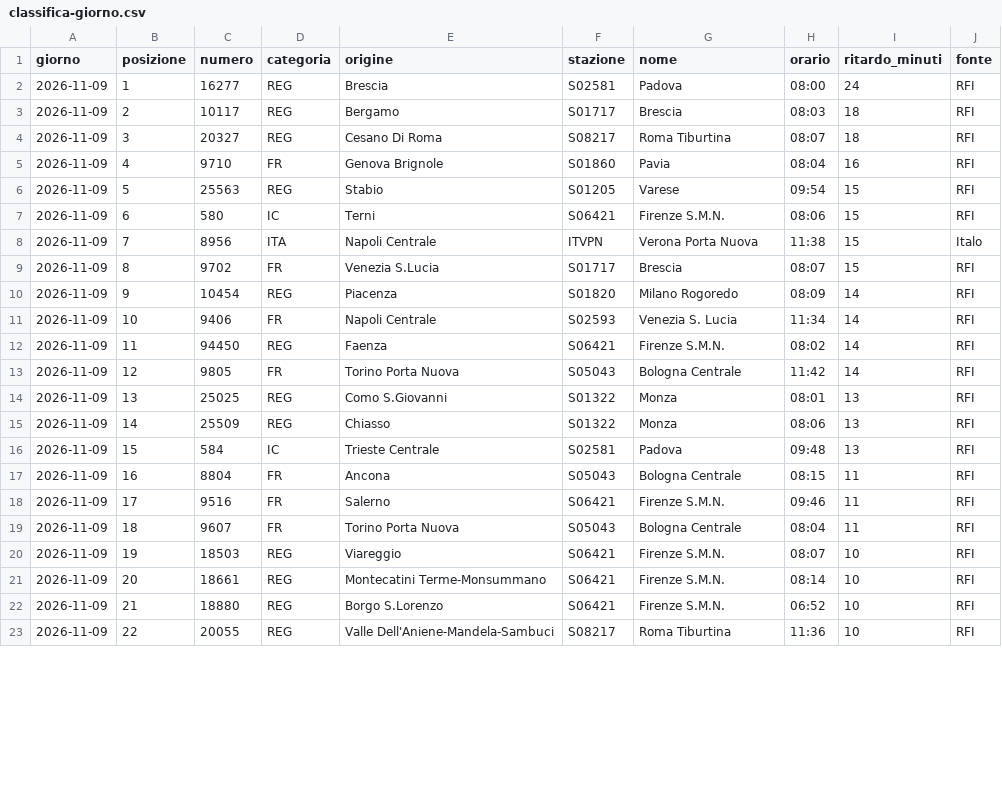
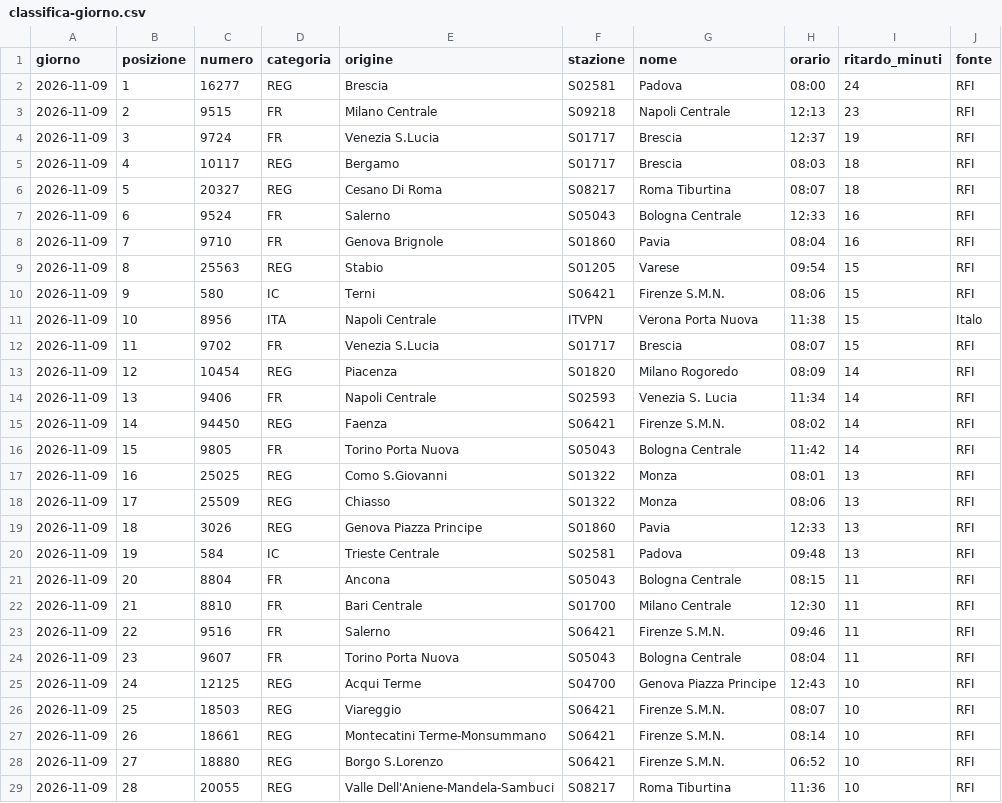
Before and after one commit to MJ83-collab/Binario-app, a CSV file: storico/classifica-giorno.csv, drawn as a sheet; only a part is shown; the diff covers the shown part only.

```diff
--- a/storico/classifica-giorno.csv
+++ b/storico/classifica-giorno.csv
@@ -2,22 +2,28 @@ giorno;posizione;numero;categoria;origine;stazione;nome;orario;ritardo_minuti;fo
 2026-11-09;1;16277;REG;Brescia;S02581;Padova;08:00;24;RFI
-2026-11-09;2;10117;REG;Bergamo;S01717;Brescia;08:03;18;RFI
-2026-11-09;3;20327;REG;Cesano Di Roma;S08217;Roma Tiburtina;08:07;18;RFI
-2026-11-09;4;9710;FR;Genova Brignole;S01860;Pavia;08:04;16;RFI
-2026-11-09;5;25563;REG;Stabio;S01205;Varese;09:54;15;RFI
-2026-11-09;6;580;IC;Terni;S06421;Firenze S.M.N.;08:06;15;RFI
-2026-11-09;7;8956;ITA;Napoli Centrale;ITVPN;Verona Porta Nuova;11:38;15;Italo
-2026-11-09;8;9702;FR;Venezia S.Lucia;S01717;Brescia;08:07;15;RFI
-2026-11-09;9;10454;REG;Piacenza;S01820;Milano Rogoredo;08:09;14;RFI
-2026-11-09;10;9406;FR;Napoli Centrale;S02593;Venezia S. Lucia;11:34;14;RFI
-2026-11-09;11;94450;REG;Faenza;S06421;Firenze S.M.N.;08:02;14;RFI
-2026-11-09;12;9805;FR;Torino Porta Nuova;S05043;Bologna Centrale;11:42;14;RFI
-2026-11-09;13;25025;REG;Como S.Giovanni;S01322;Monza;08:01;13;RFI
-2026-11-09;14;25509;REG;Chiasso;S01322;Monza;08:06;13;RFI
-2026-11-09;15;584;IC;Trieste Centrale;S02581;Padova;09:48;13;RFI
-2026-11-09;16;8804;FR;Ancona;S05043;Bologna Centrale;08:15;11;RFI
-2026-11-09;17;9516;FR;Salerno;S06421;Firenze S.M.N.;09:46;11;RFI
-2026-11-09;18;9607;FR;Torino Porta Nuova;S05043;Bologna Centrale;08:04;11;RFI
-2026-11-09;19;18503;REG;Viareggio;S06421;Firenze S.M.N.;08:07;10;RFI
-2026-11-09;20;18661;REG;Montecatini Terme-Monsummano;S06421;Firenze S.M.N.;08:14;10;RFI
-2026-11-09;21;18880;REG;Borgo S.Lorenzo;S06421;Firenze S.M.N.;06:52;10;RFI
-2026-11-09;22;20055;REG;Valle Dell'Aniene-Mandela-Sambuci;S08217;Roma Tiburtina;11:36;10;RFI
+2026-11-09;2;9515;FR;Milano Centrale;S09218;Napoli Centrale;12:13;23;RFI
+2026-11-09;3;9724;FR;Venezia S.Lucia;S01717;Brescia;12:37;19;RFI
+2026-11-09;4;10117;REG;Bergamo;S01717;Brescia;08:03;18;RFI
+2026-11-09;5;20327;REG;Cesano Di Roma;S08217;Roma Tiburtina;08:07;18;RFI
+2026-11-09;6;9524;FR;Salerno;S05043;Bologna Centrale;12:33;16;RFI
+2026-11-09;7;9710;FR;Genova Brignole;S01860;Pavia;08:04;16;RFI
+2026-11-09;8;25563;REG;Stabio;S01205;Varese;09:54;15;RFI
+2026-11-09;9;580;IC;Terni;S06421;Firenze S.M.N.;08:06;15;RFI
+2026-11-09;10;8956;ITA;Napoli Centrale;ITVPN;Verona Porta Nuova;11:38;15;Italo
+2026-11-09;11;9702;FR;Venezia S.Lucia;S01717;Brescia;08:07;15;RFI
+2026-11-09;12;10454;REG;Piacenza;S01820;Milano Rogoredo;08:09;14;RFI
+2026-11-09;13;9406;FR;Napoli Centrale;S02593;Venezia S. Lucia;11:34;14;RFI
+2026-11-09;14;94450;REG;Faenza;S06421;Firenze S.M.N.;08:02;14;RFI
+2026-11-09;15;9805;FR;Torino Porta Nuova;S05043;Bologna Centrale;11:42;14;RFI
+2026-11-09;16;25025;REG;Como S.Giovanni;S01322;Monza;08:01;13;RFI
+2026-11-09;17;25509;REG;Chiasso;S01322;Monza;08:06;13;RFI
+2026-11-09;18;3026;REG;Genova Piazza Principe;S01860;Pavia;12:33;13;RFI
+2026-11-09;19;584;IC;Trieste Centrale;S02581;Padova;09:48;13;RFI
+2026-11-09;20;8804;FR;Ancona;S05043;Bologna Centrale;08:15;11;RFI
+2026-11-09;21;8810;FR;Bari Centrale;S01700;Milano Centrale;12:30;11;RFI
+2026-11-09;22;9516;FR;Salerno;S06421;Firenze S.M.N.;09:46;11;RFI
+2026-11-09;23;9607;FR;Torino Porta Nuova;S05043;Bologna Centrale;08:04;11;RFI
+2026-11-09;24;12125;REG;Acqui Terme;S04700;Genova Piazza Principe;12:43;10;RFI
+2026-11-09;25;18503;REG;Viareggio;S06421;Firenze S.M.N.;08:07;10;RFI
+2026-11-09;26;18661;REG;Montecatini Terme-Monsummano;S06421;Firenze S.M.N.;08:14;10;RFI
+2026-11-09;27;18880;REG;Borgo S.Lorenzo;S06421;Firenze S.M.N.;06:52;10;RFI
+2026-11-09;28;20055;REG;Valle Dell'Aniene-Mandela-Sambuci;S08217;Roma Tiburtina;11:36;10;RFI
```
Also changed, not shown: 6 removed rows and 2 edited cells elsewhere in this file, 3 other files.
